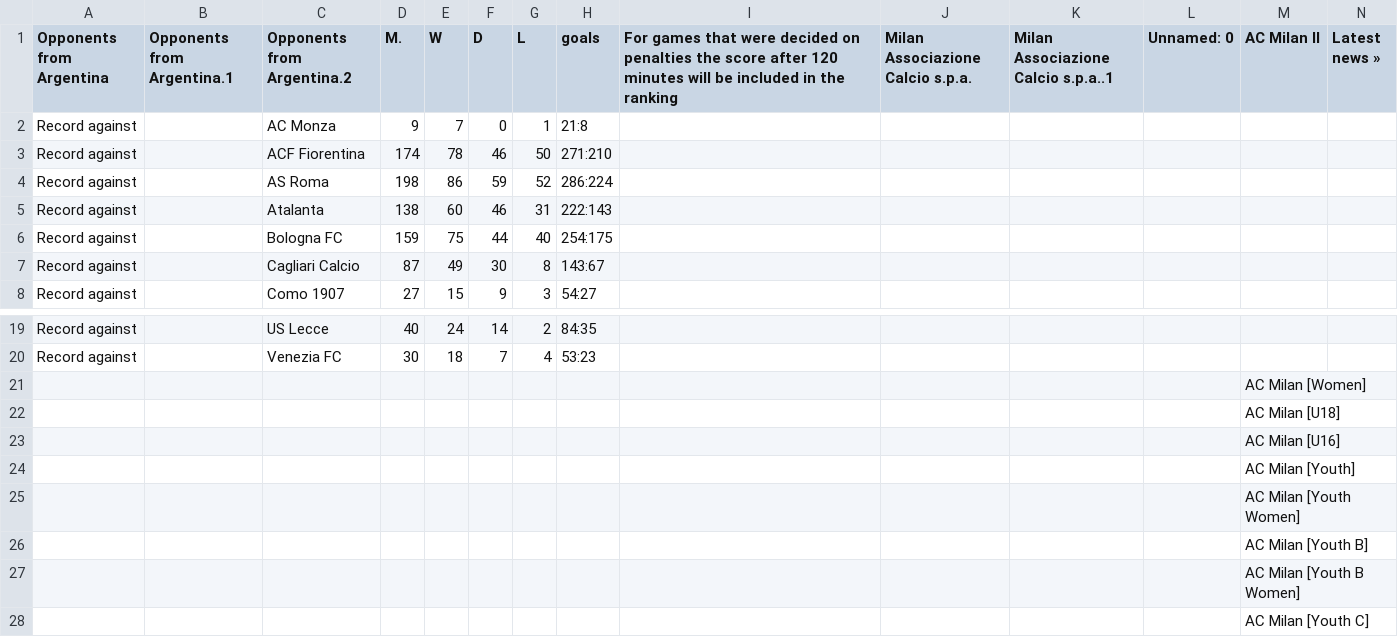
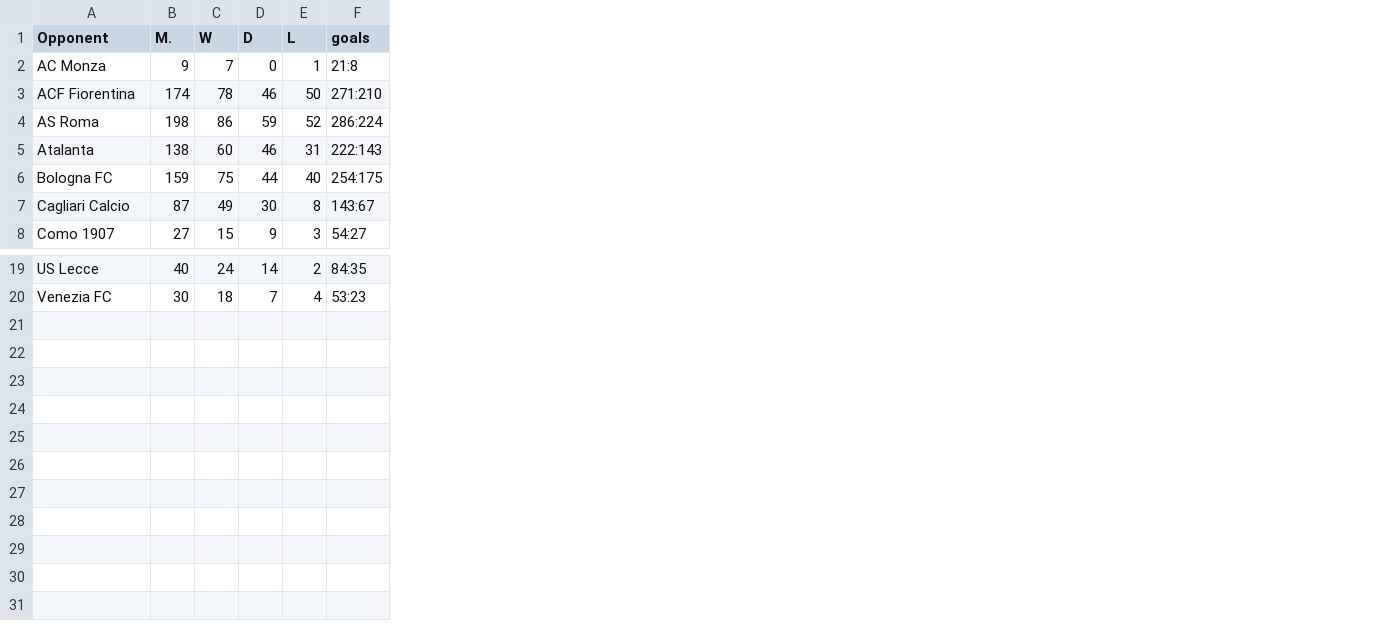
Before and after one commit to RaulM19/SerieA, a CSV file: resultados/ac-milan_h2h.csv, drawn as a sheet; only a part is shown, gaps mark what is left out; removed rows and columns are numbered as before the commit, all else as after; the diff names each change by its address in the sheet, - before the commit and + after, or states it on an @@ line.

```diff
--- a/resultados/ac-milan_h2h.csv
+++ b/resultados/ac-milan_h2h.csv
-column A (Opponents from Argentina), rows 2-8: all Record against; rows 19-20: Record against | Record against
-column B (Opponents from Argentina.1), empty
-column I, row 1: For games that were decided on penalties the score after 120 minutes will be included in the ranking
-column J (Milan Associazione Calcio s.p.a.), empty
-column K, row 1: Milan Associazione Calcio s.p.a..1
-column L (Unnamed: 0), empty
-column M (AC Milan II), empty
-column N (Latest news »), empty
-A1: Opponents from Argentina.2
+A1: Opponent
-row 21:  |  |  |  |  |  |  |  |  |  |  |  | AC Milan [Women]
-row 22:  |  |  |  |  |  |  |  |  |  |  |  | AC Milan [U18]
-row 23:  |  |  |  |  |  |  |  |  |  |  |  | AC Milan [U16]
-row 24:  |  |  |  |  |  |  |  |  |  |  |  | AC Milan [Youth]
-row 25:  |  |  |  |  |  |  |  |  |  |  |  | AC Milan [Youth Women]
-row 26:  |  |  |  |  |  |  |  |  |  |  |  | AC Milan [Youth B]
-row 27:  |  |  |  |  |  |  |  |  |  |  |  | AC Milan [Youth B Women]
-row 28:  |  |  |  |  |  |  |  |  |  |  |  | AC Milan [Youth C]
```
Also changed, not shown: resultados/ac-monza_h2h.csv, resultados/acf-fiorentina_h2h.csv, 17 other files.
